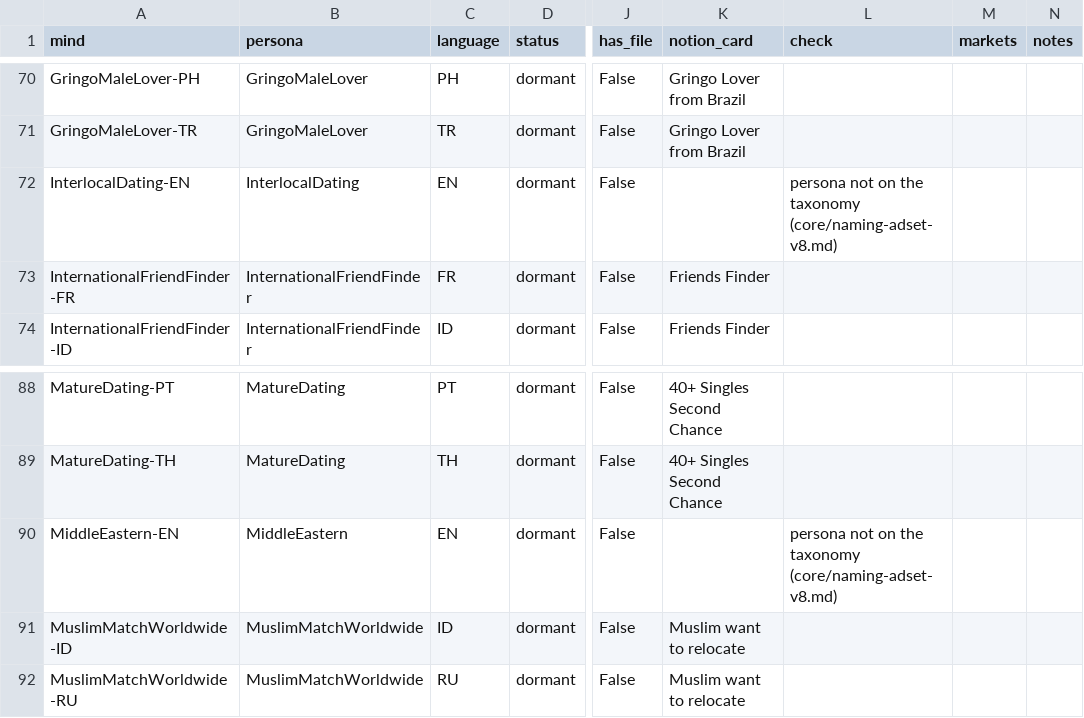
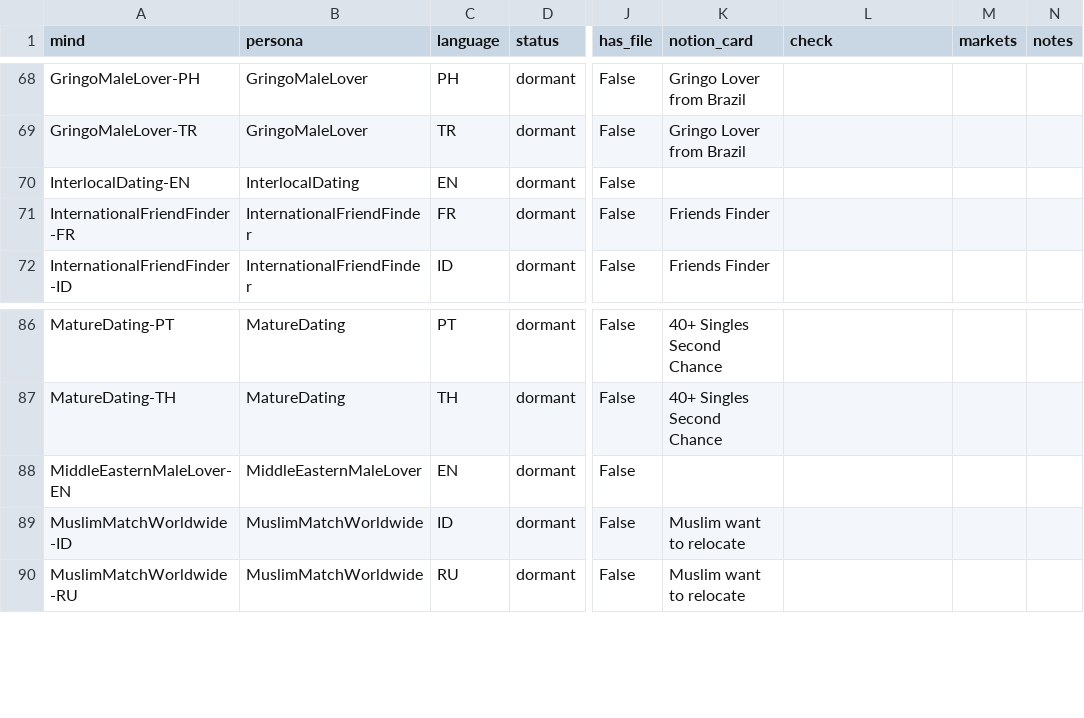
Before and after one commit to teddyhd-dev/bumpy-creative-os, a CSV file: core/minds.csv, drawn as a sheet; only a part is shown, gaps mark what is left out; addresses are those after the commit; the diff covers the shown part only; the diff names each change by its address in the sheet, - before the commit and + after, or states it on an @@ line.

```diff
--- a/core/minds.csv
+++ b/core/minds.csv
-L70 (check): persona not on the taxonomy (core/naming-adset-v8.md)
+L70 (check): (empty)
-A88 (mind): MiddleEastern-EN
+A88 (mind): MiddleEasternMaleLover-EN
-B88 (persona): MiddleEastern
+B88 (persona): MiddleEasternMaleLover
-L88 (check): persona not on the taxonomy (core/naming-adset-v8.md)
+L88 (check): (empty)
```
Also changed, not shown: 2 removed rows and 12 edited cells elsewhere in this file, brain/experiments/detected-refreshes.csv, core/code_aliases.csv, 28 other files.
